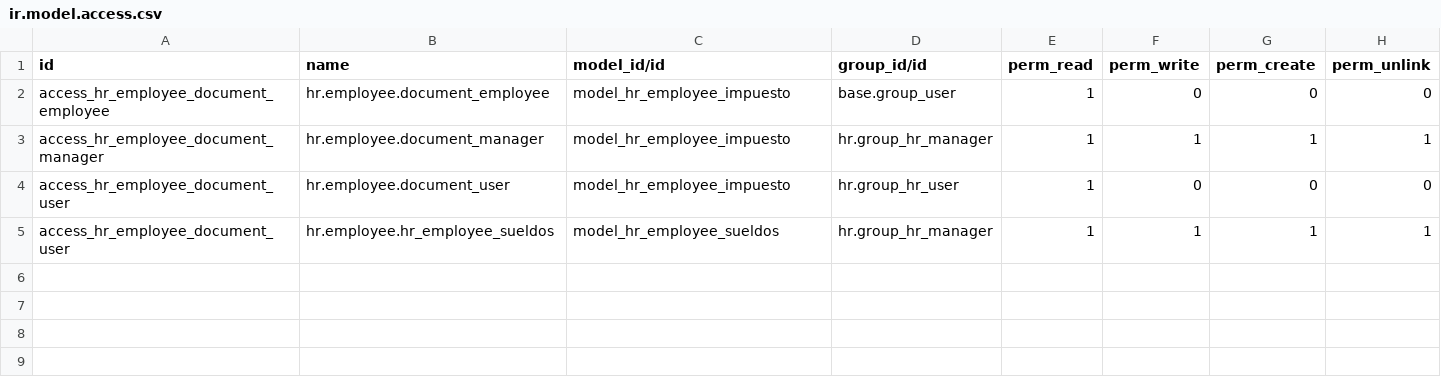
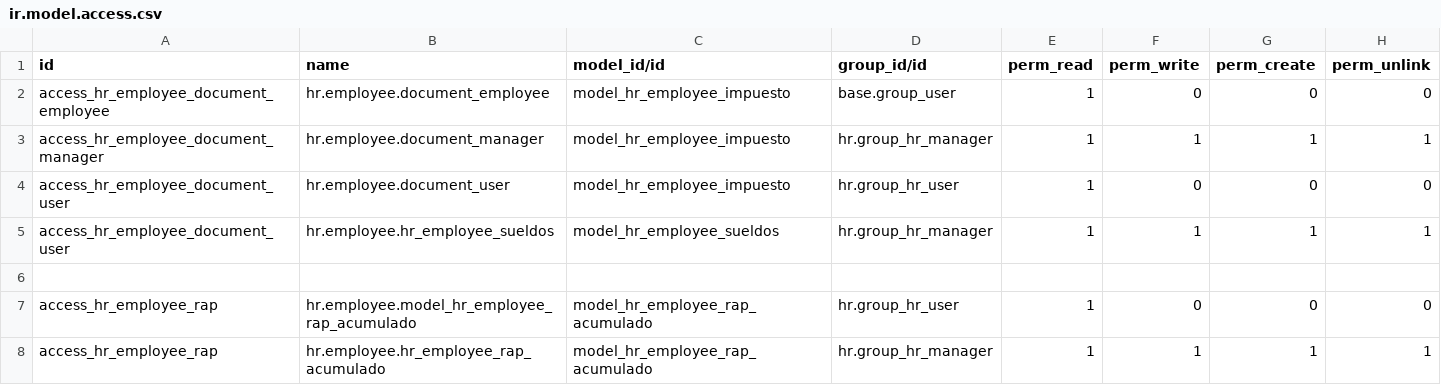
Before and after one commit to https-www-guip-com/guip_payroll_report_excel, a CSV file: security/ir.model.access.csv, drawn as a sheet.

```diff
--- a/security/ir.model.access.csv
+++ b/security/ir.model.access.csv
@@ -5 +5,4 @@ access_hr_employee_document_user,hr.employee.document_user,model_hr_employee_imp
 access_hr_employee_document_user,hr.employee.hr_employee_sueldos,model_hr_employee_sueldos,hr.group_hr_manager,1,1,1,1
+
+access_hr_employee_rap,hr.employee.model_hr_employee_rap_acumulado,model_hr_employee_rap_acumulado,hr.group_hr_user,1,0,0,0
+access_hr_employee_rap,hr.employee.hr_employee_rap_acumulado,model_hr_employee_rap_acumulado,hr.group_hr_manager,1,1,1,1
```
Also changed, not shown: 3 other files.
